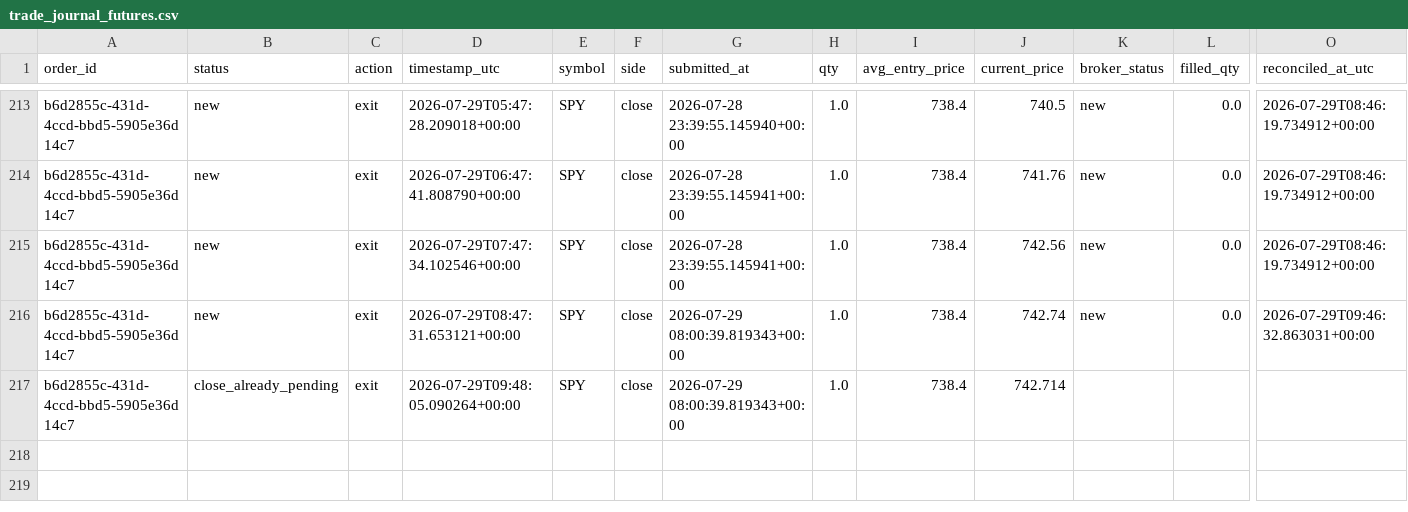
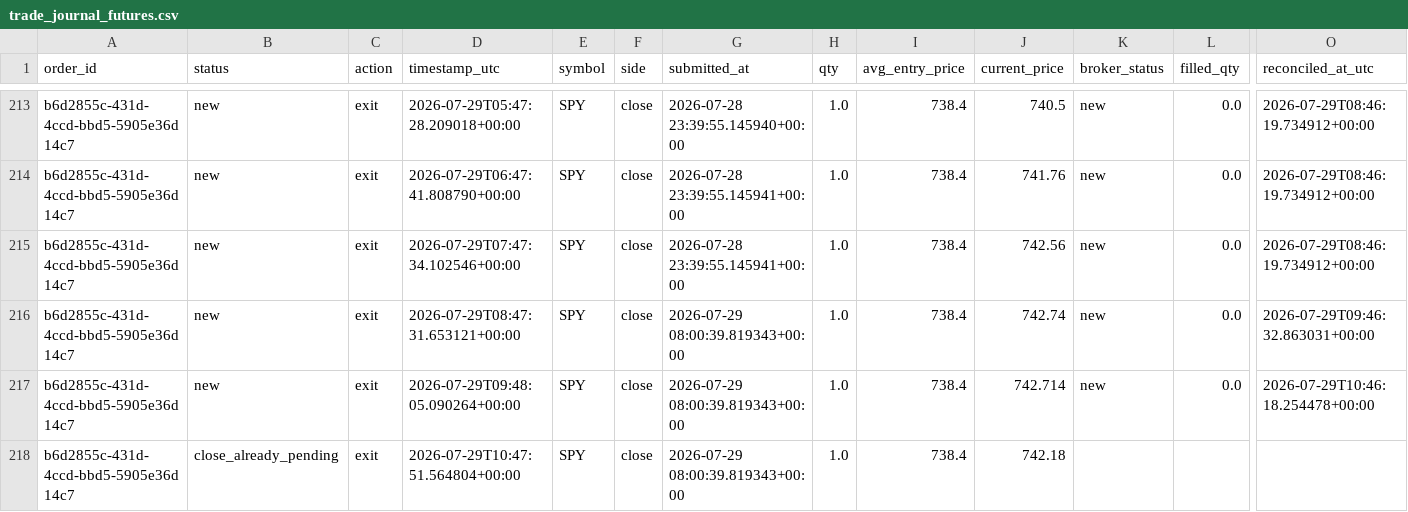
Before and after one commit to 6ixtyn9-sudo/Price, a CSV file: localdata/trade_journal_futures.csv, drawn as a sheet; only a part is shown, gaps mark what is left out; addresses are those after the commit; rows hold the shown columns only; the diff names each change by its address in the sheet, - before the commit and + after, or states it on an @@ line.

```diff
--- a/localdata/trade_journal_futures.csv
+++ b/localdata/trade_journal_futures.csv
+row 217: b6d2855c-431d-4ccd-bbd5-5905e36d14c7 | new | exit | 2026-07-29T09:48:05.090264+00:00 | SPY | close | 2026-07-29 08:00:39.819343+00:00 | 1.0 | 738.4 | 742.714 | new | 0.0 | 2026-07-29T10:46:18.254478+00:00
-D218 (timestamp_utc): 2026-07-29T09:48:05.090264+00:00
+D218 (timestamp_utc): 2026-07-29T10:47:51.564804+00:00
-J218 (current_price): 742.714
+J218 (current_price): 742.18
```
Also changed, not shown: localdata/paper_trade_log_futures.csv.
